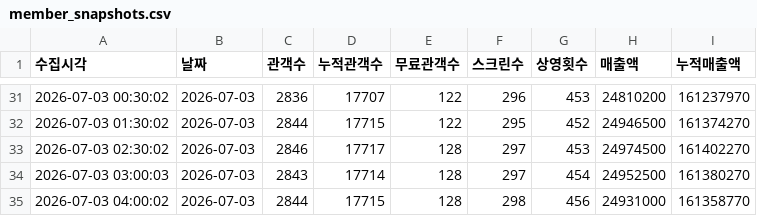
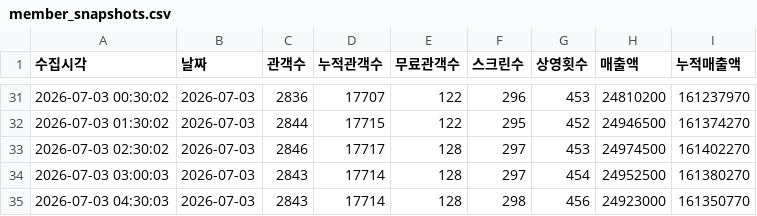
Before and after one commit to jaywhyyang/greenland2, a CSV file: member_snapshots.csv, drawn as a sheet; only a part is shown, gaps mark what is left out.

Commit message:
data update 2026-07-03 04:30:03

```diff
--- a/member_snapshots.csv
+++ b/member_snapshots.csv
@@ -34,2 +34,2 @@
 2026-07-03 03:00:03,2026-07-03,2843,17714,128,297,454,24952500,161380270
-2026-07-03 04:00:02,2026-07-03,2844,17715,128,298,456,24931000,161358770
+2026-07-03 04:30:03,2026-07-03,2843,17714,128,298,456,24923000,161350770
```
Also changed, not shown: 2 other files.
